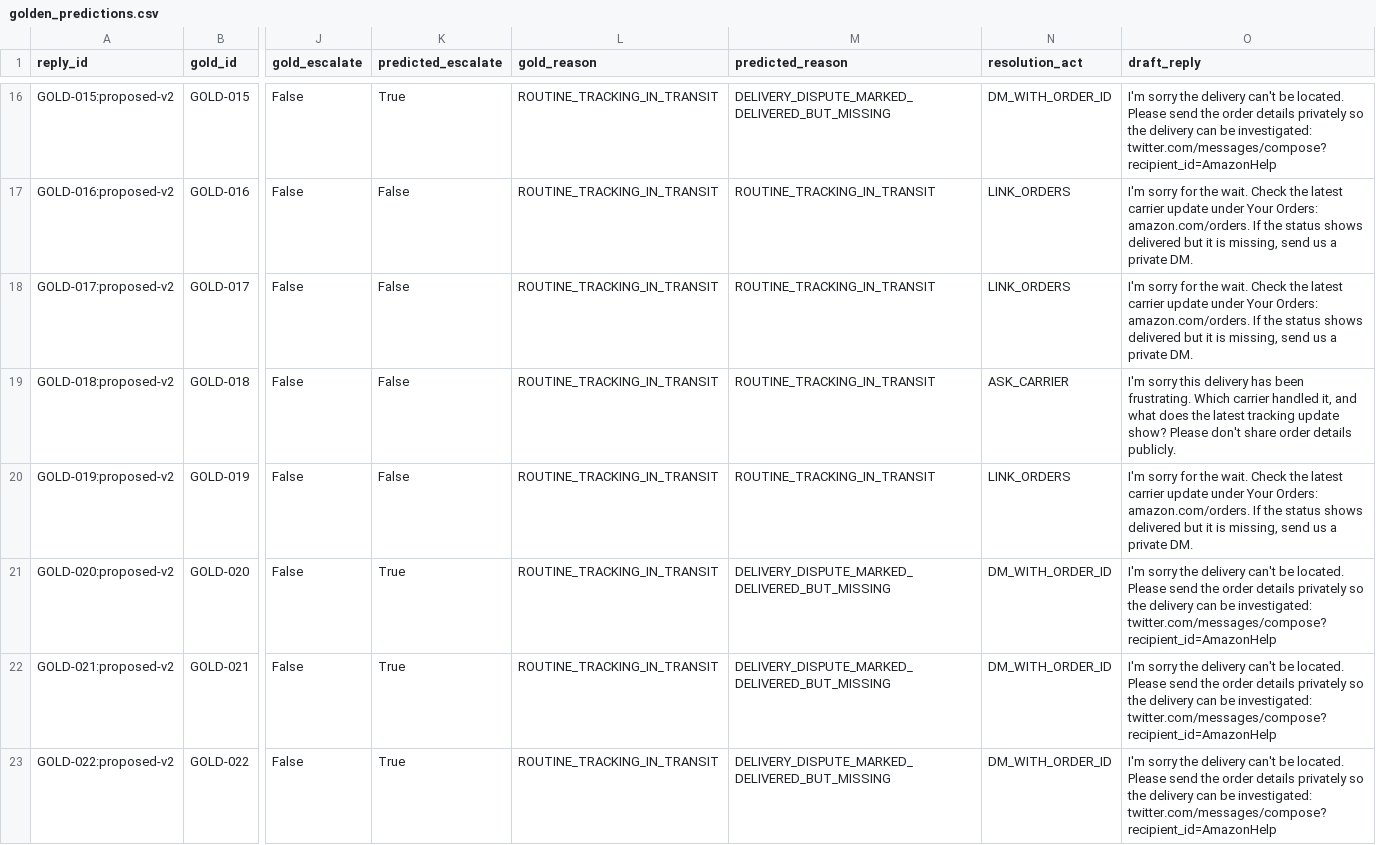
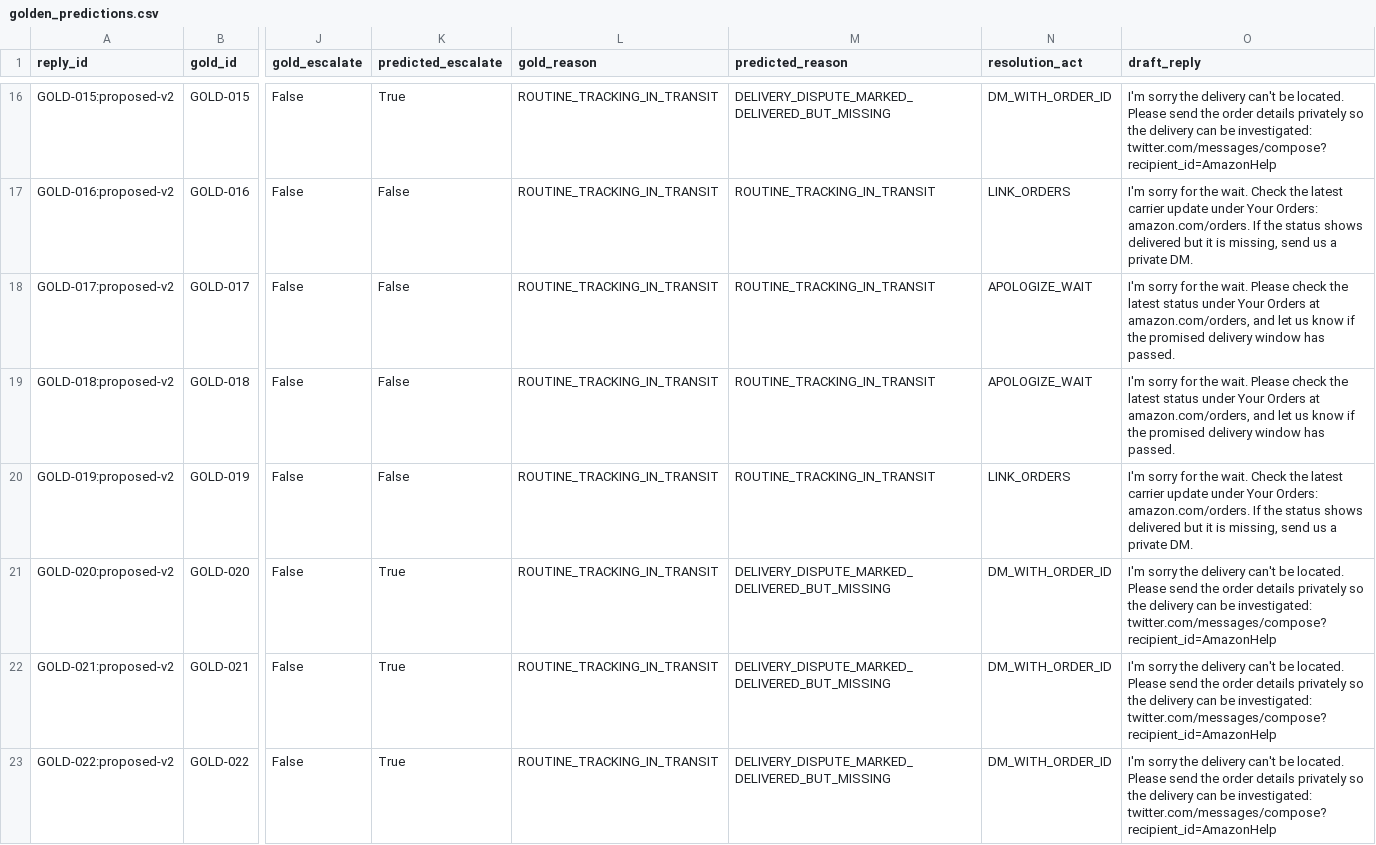
Before and after one commit to Vedant817/amazonhelp-support-triage, a CSV file: results/golden_predictions.csv, drawn as a sheet; only a part is shown, gaps mark what is left out; the diff covers the shown part only; the diff names each change by its address in the sheet, - before the commit and + after, or states it on an @@ line.

```diff
--- a/results/golden_predictions.csv
+++ b/results/golden_predictions.csv
-N18 (resolution_act): LINK_ORDERS
+N18 (resolution_act): APOLOGIZE_WAIT
-O18 (draft_reply): …the wait. Check the latest carrier update under Your Orders: amazon.com/orders. If the status shows delivered but it is missing, send us a private DM.
+O18 (draft_reply): …the wait. Please check the latest status under Your Orders at amazon.com/orders, and let us know if the promised delivery window has passed.
-N19 (resolution_act): ASK_CARRIER
+N19 (resolution_act): APOLOGIZE_WAIT
-O19 (draft_reply): I'm sorry this delivery has been frustrating. Which carrier handled it, and what does the latest tracking update show? Please don't share order details publicly.
+O19 (draft_reply): I'm sorry for the wait. Please check the latest status under Your Orders at amazon.com/orders, and let us know if the promised delivery window has passed.
```
Also changed, not shown: 14 edited cells elsewhere in this file, results/failure_examples.csv, results/human_rating_template.csv, 4 other files.
